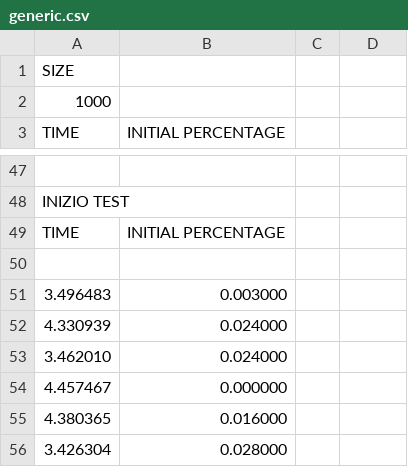
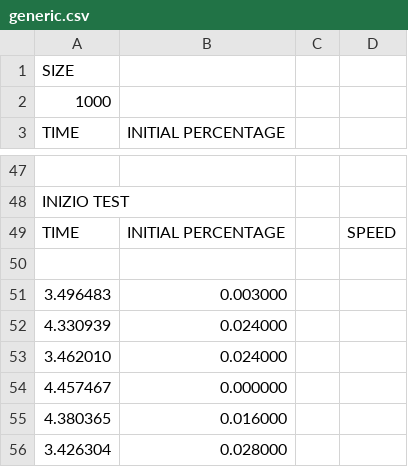
Before and after one commit to Pierfo/scheduler_processi, a CSV file: generic.csv, drawn as a sheet; only a part is shown, gaps mark what is left out.

```diff
--- a/generic.csv
+++ b/generic.csv
@@ -48,3 +48,3 @@ TIME,INITIAL PERCENTAGE
 INIZIO TEST
-TIME,INITIAL PERCENTAGE
+TIME,INITIAL PERCENTAGE,,SPEED
 
```
Also changed, not shown: realtime.csv, 5 other files.
